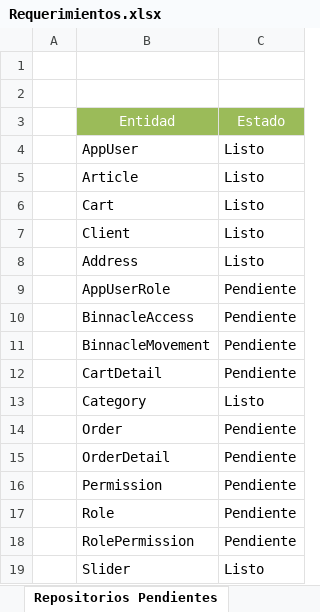
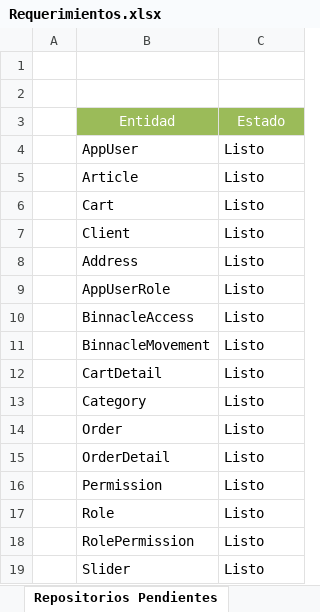
Before and after one commit to diego-soli5/Market_Express, an Excel workbook: Requerimientos.xlsx, sheet Repositorios Pendientes, drawn as a sheet; values as stored, in another font and other column widths than the file's, no borders; the diff names each change by its address in the sheet, - before the commit and + after, or states it on an @@ line.

Commit message:
Implemento todos los repositorios faltantes

```diff
--- a/Requerimientos.xlsx (sheet Repositorios Pendientes)
+++ b/Requerimientos.xlsx (sheet Repositorios Pendientes)
-C9:C12: Pendiente
+C9:C12: Listo
-C14:C18: Pendiente
+C14:C18: Listo
```
Also changed, not shown: 23 other files.
